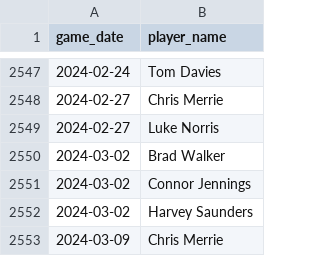
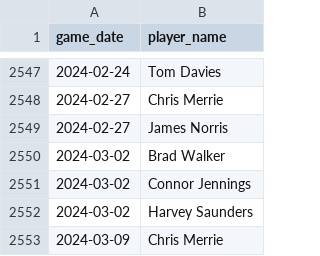
Before and after one commit to petebrown/pre-2023-data-prep, a CSV file: data/yellow_cards.csv, drawn as a sheet; only a part is shown, gaps mark what is left out.

Commit message:
norris yellow card fix

```diff
--- a/data/yellow_cards.csv
+++ b/data/yellow_cards.csv
@@ -2548,3 +2548,3 @@ game_date,player_name
 2024-02-27,Chris Merrie
-2024-02-27,Luke Norris
+2024-02-27,James Norris
 2024-03-02,Brad Walker
```
